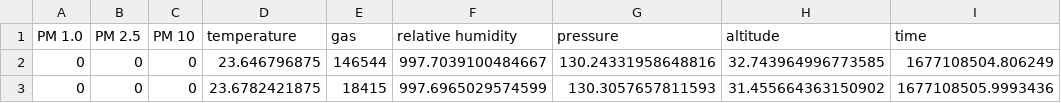
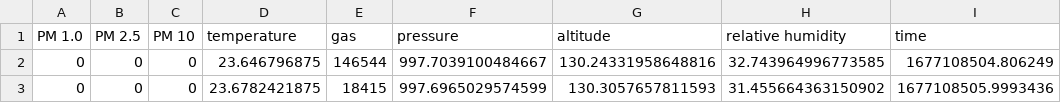
Before and after one commit to KristianSeppanen29/E11-VCA, a CSV file: outdoor_data.csv, drawn as a sheet; only a part is shown.

Commit message:
Update outdoor_data.csv
There was a bug in the column names thus potentially explaining some of the weird aspects of the graph.

```diff
--- a/outdoor_data.csv
+++ b/outdoor_data.csv
@@ -1,2 +1,2 @@
-PM 1.0,PM 2.5,PM 10,temperature,gas,relative humidity,pressure,altitude,time
+PM 1.0,PM 2.5,PM 10,temperature,gas,pressure,altitude,relative humidity,time
 0,0,0,23.646796875,146544,997.7039100484667,130.24331958648816,32.743964996773585,1677108504.806249
```
